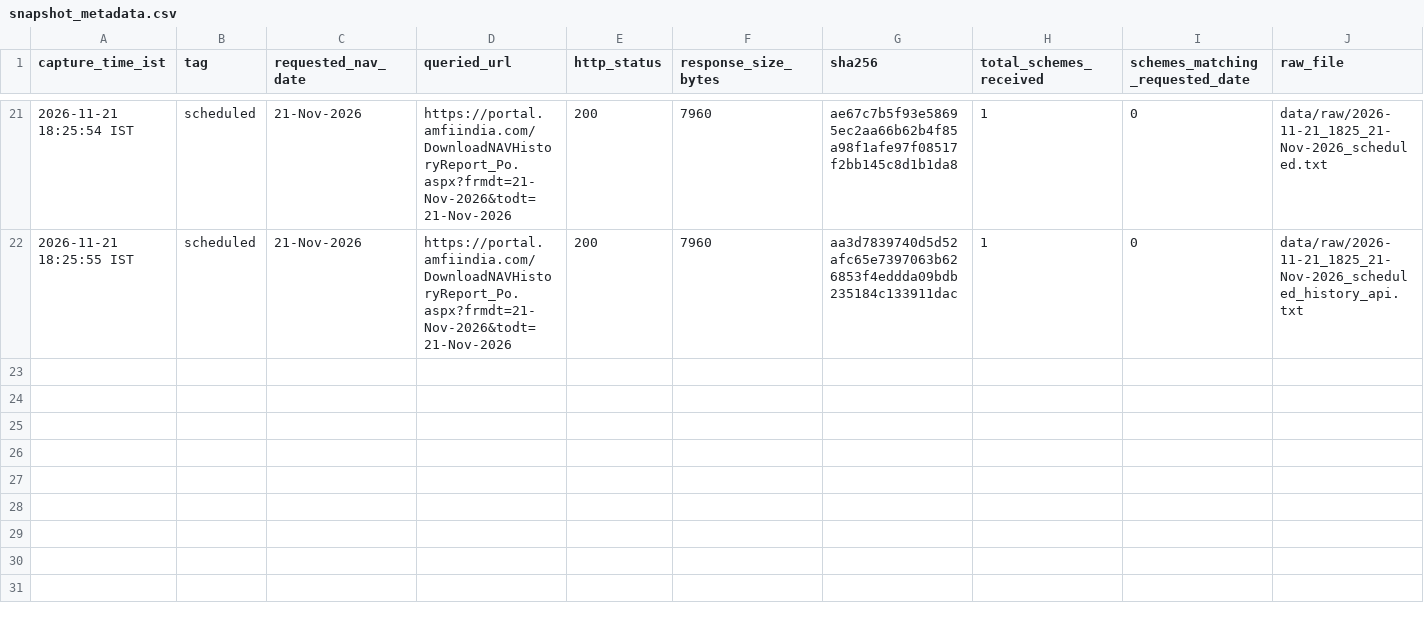
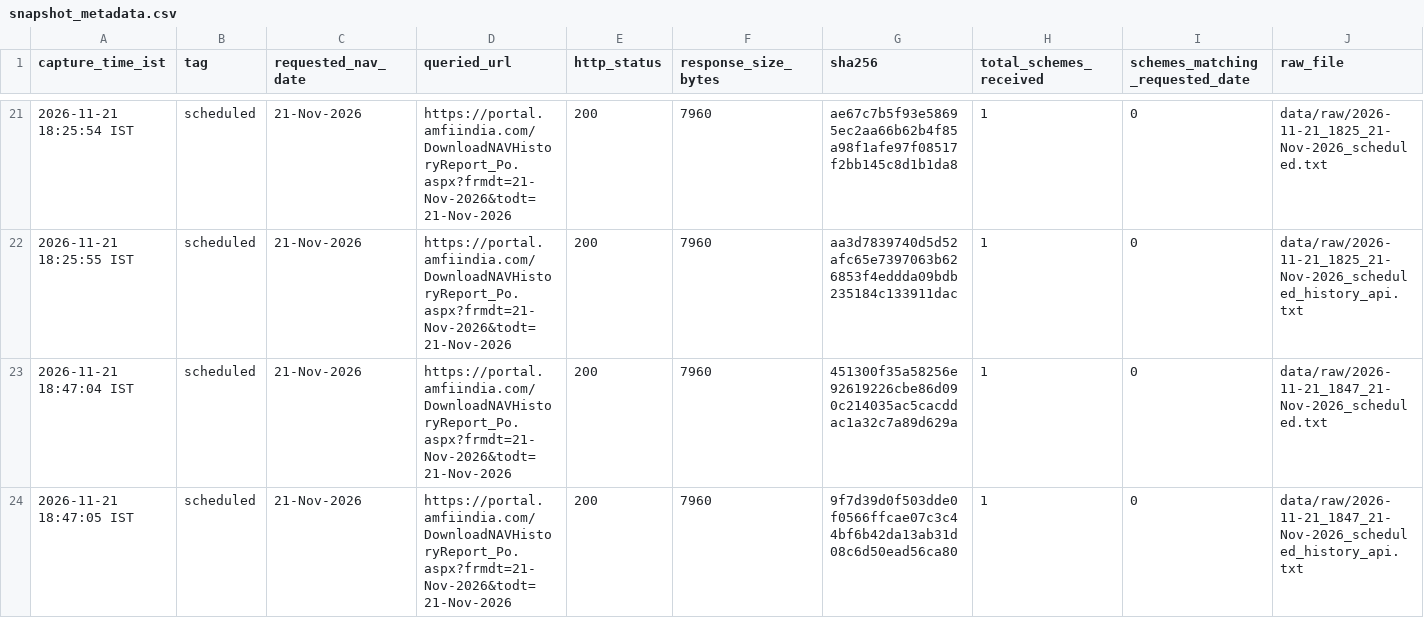
Before and after one commit to workchinmay/AMFI-NAV-MONITORING, a CSV file: data/snapshot_metadata.csv, drawn as a sheet; only a part is shown, gaps mark what is left out; rows hold the shown columns only; the diff names each change by its address in the sheet, - before the commit and + after, or states it on an @@ line.

```diff
--- a/data/snapshot_metadata.csv
+++ b/data/snapshot_metadata.csv
+row 23: 2026-11-21 18:47:04 IST | scheduled | 21-Nov-2026 | https://portal.amfiindia.com/DownloadNAVHistoryReport_Po.aspx?frmdt=21-Nov-2026&todt=21-Nov-2026 | 200 | 7960 | 451300f35a58256e92619226cbe86d090c214035ac5cacddac1a32c7a89d629a | 1 | 0 | data/raw/2026-11-21_1847_21-Nov-2026_scheduled.txt
+row 24: 2026-11-21 18:47:05 IST | scheduled | 21-Nov-2026 | https://portal.amfiindia.com/DownloadNAVHistoryReport_Po.aspx?frmdt=21-Nov-2026&todt=21-Nov-2026 | 200 | 7960 | 9f7d39d0f503dde0f0566ffcae07c3c44bf6b42da13ab31d08c6d50ead56ca80 | 1 | 0 | data/raw/2026-11-21_1847_21-Nov-2026_scheduled_history_api.txt
```
Also changed, not shown: 4 other files.
